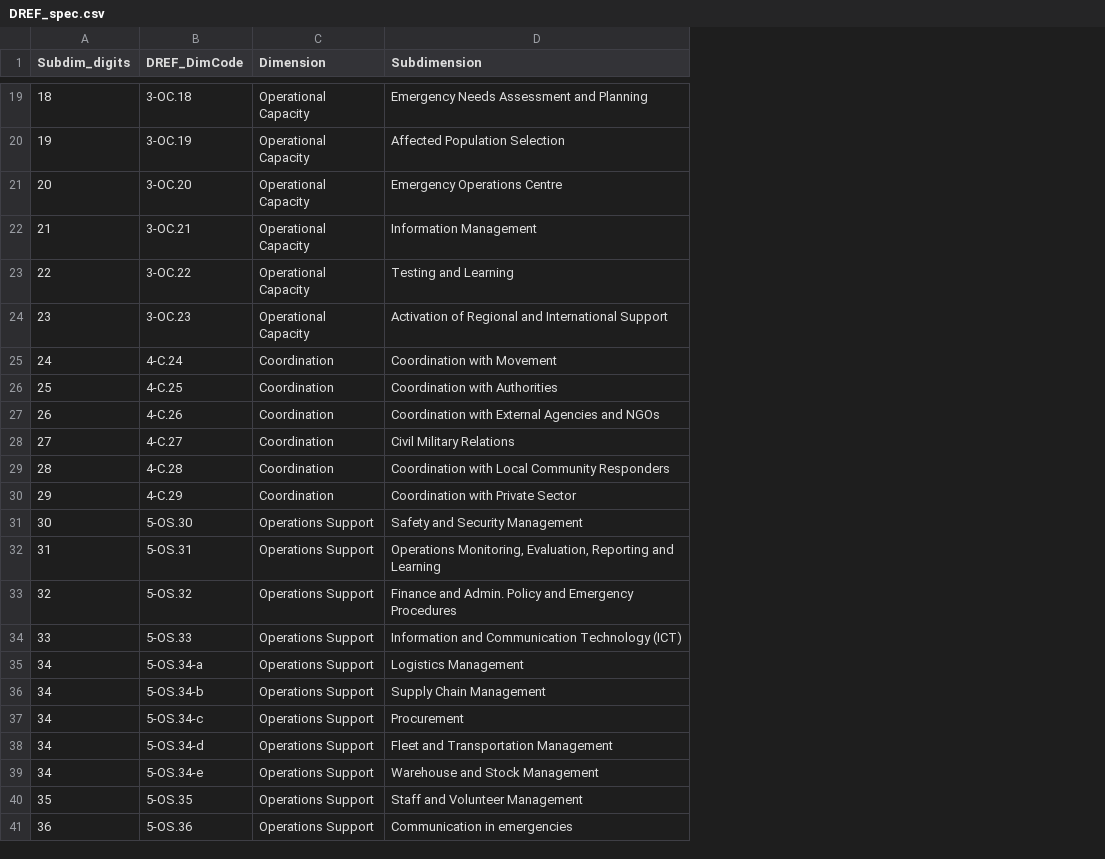
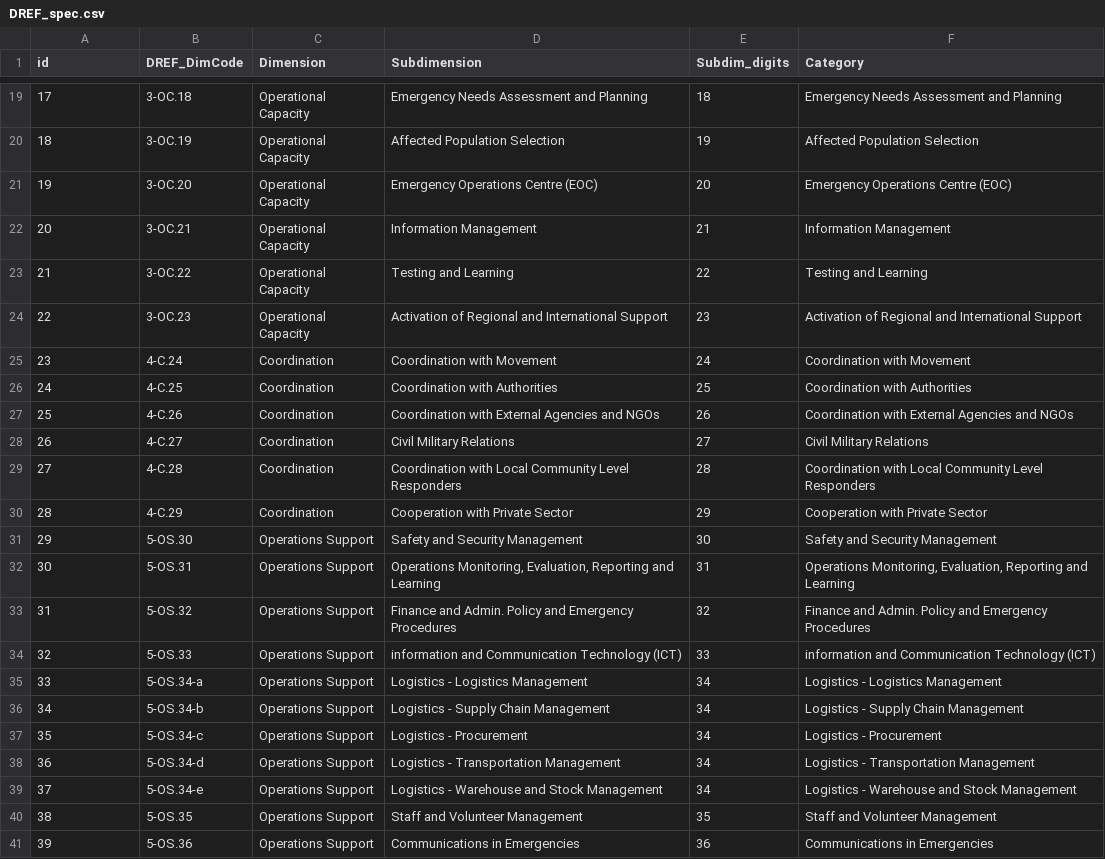
Before and after one commit to IFRCGo/DREF-NLP, a CSV file: dref_tagging/dref_tagging/config/DREF_spec.csv, drawn as a sheet; only a part is shown, gaps mark what is left out; the diff covers the shown part only; the diff names each change by its address in the sheet, - before the commit and + after, or states it on an @@ line.

```diff
--- a/dref_tagging/dref_tagging/config/DREF_spec.csv
+++ b/dref_tagging/dref_tagging/config/DREF_spec.csv
+column E (Subdim_digits), rows 19-41: 18 | 19 | 20 | 21 | 22 | 23 | 24 | 25 | 26 | 27 | 28 | 29 | 30 | 31 | 32 | 33 | 34 | 34 | 34 | 34 | 34 | 35 | 36
+column F (Category), rows 19-41: Emergency Needs Assessment and Planning | Affected Population Selection | Emergency Operations Centre (EOC) | Information Management | Testing and Learning | Activation of Regional and International Support | Coordination with Movement | Coordination with Authorities | Coordination with External Agencies and NGOs | Civil Military Relations | Coordination with Local Community Level Responders | Cooperation with Private Sector | Safety and Security Management | Operations Monitoring, Evaluation, Reporting and Learning | Finance and Admin. Policy and Emergency Procedures | information and Communication Technology (ICT) | Logistics - Logistics Management | Logistics - Supply Chain Management | Logistics - Procurement | Logistics - Transportation Management | Logistics - Warehouse and Stock Management | Staff and Volunteer Management | Communications in Emergencies
-A1: Subdim_digits
+A1: id
-A19 (id): 18
+A19 (id): 17
-A20 (id): 19
+A20 (id): 18
-A21 (id): 20
+A21 (id): 19
-D21 (Subdimension): Emergency Operations Centre
+D21 (Subdimension): Emergency Operations Centre (EOC)
-A22 (id): 21
+A22 (id): 20
-A23 (id): 22
+A23 (id): 21
-A24 (id): 23
+A24 (id): 22
-A25 (id): 24
+A25 (id): 23
-A26 (id): 25
+A26 (id): 24
-A27 (id): 26
+A27 (id): 25
-A28 (id): 27
+A28 (id): 26
-A29 (id): 28
+A29 (id): 27
-D29 (Subdimension): …Local Community Responders
+D29 (Subdimension): …Local Community Level Responders
-A30 (id): 29
+A30 (id): 28
-D30 (Subdimension): Coordination with Private Sector
+D30 (Subdimension): Cooperation with Private Sector
-A31 (id): 30
+A31 (id): 29
-A32 (id): 31
+A32 (id): 30
-A33 (id): 32
+A33 (id): 31
-A34 (id): 33
+A34 (id): 32
-D34 (Subdimension): Information and Communication…
+D34 (Subdimension): information and Communication…
-A35 (id): 34
+A35 (id): 33
-D35 (Subdimension): Logistics Management
+D35 (Subdimension): Logistics - Logistics Management
-D36 (Subdimension): Supply Chain Management
+D36 (Subdimension): Logistics - Supply Chain Management
-A37 (id): 34
+A37 (id): 35
-D37 (Subdimension): Procurement
+D37 (Subdimension): Logistics - Procurement
-A38 (id): 34
+A38 (id): 36
-D38 (Subdimension): Fleet and Transportation Management
+D38 (Subdimension): Logistics - Transportation Management
-A39 (id): 34
+A39 (id): 37
-D39 (Subdimension): Warehouse and Stock Management
+D39 (Subdimension): Logistics - Warehouse and Stock Management
-A40 (id): 35
+A40 (id): 38
-A41 (id): 36
+A41 (id): 39
-D41 (Subdimension): Communication in emergencies
+D41 (Subdimension): Communications in Emergencies
```
Also changed, not shown: 4 added rows, 4 removed rows and 24 edited cells elsewhere in this file, dref_tagging/dref_tagging/config/tags_dict.csv, 6 other files.
